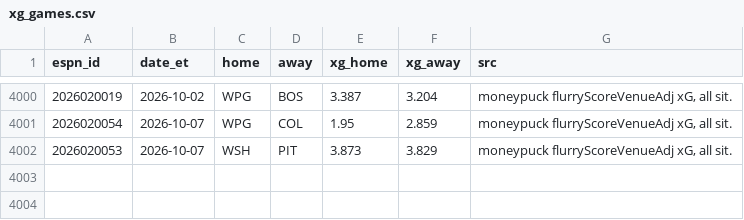
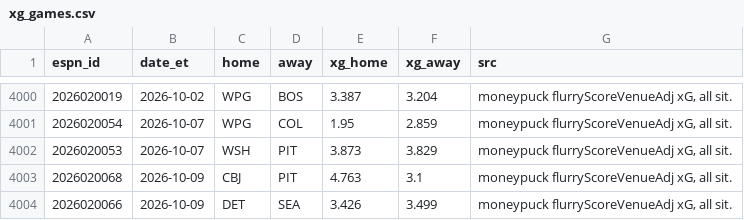
Before and after one commit to herrera32416-pixel/strawhat-desk, a CSV file: v1/data/history/nhl/xg_games.csv, drawn as a sheet; only a part is shown, gaps mark what is left out; the diff names each change by its address in the sheet, - before the commit and + after, or states it on an @@ line.

```diff
--- a/v1/data/history/nhl/xg_games.csv
+++ b/v1/data/history/nhl/xg_games.csv
+row 4003: 2026020068 | 2026-10-09 | CBJ | PIT | 4.763 | 3.1 | moneypuck flurryScoreVenueAdj xG, all sit.
+row 4004: 2026020066 | 2026-10-09 | DET | SEA | 3.426 | 3.499 | moneypuck flurryScoreVenueAdj xG, all sit.
```
Also changed, not shown: v1/data/history/nhl/live_finals.csv, 10 other files.
